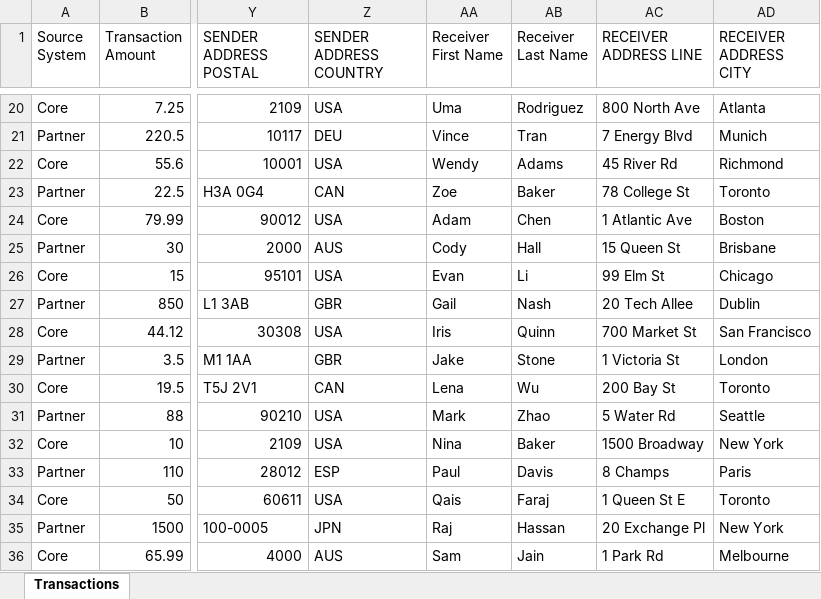
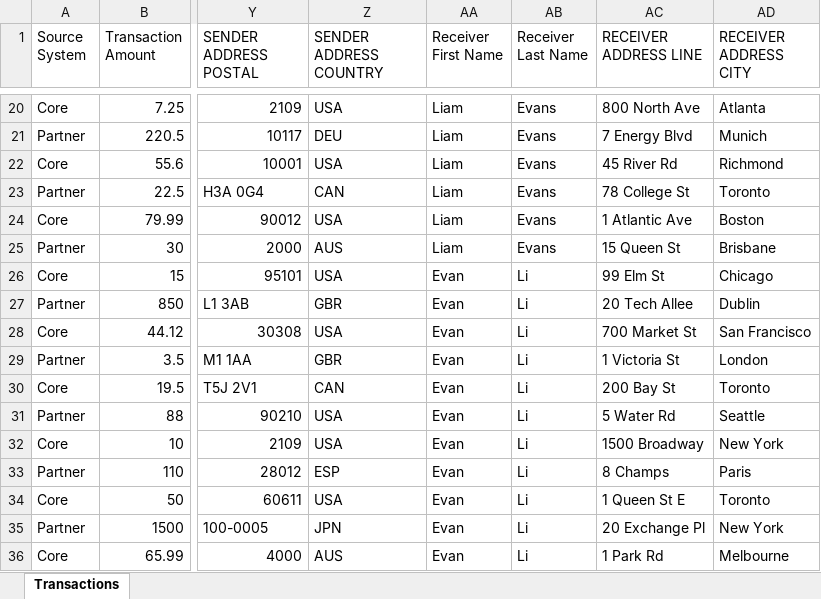
Before and after one commit to amiteshsingh09/vigilora_api, an Excel workbook: aml_dashboard_export_2026-02-16.xlsx, sheet Transactions, drawn as a sheet; only a part is shown, gaps mark what is left out; values as stored, in another font and other column widths than the file's, no borders; the diff covers the shown part only; the diff names each change by its address in the sheet, - before the commit and + after, or states it on an @@ line.

```diff
--- a/aml_dashboard_export_2026-02-16.xlsx (sheet Transactions)
+++ b/aml_dashboard_export_2026-02-16.xlsx (sheet Transactions)
-AA20 (Receiver First Name): Uma
+AA20 (Receiver First Name): Liam
-AB20 (Receiver Last Name): Rodriguez
+AB20 (Receiver Last Name): Evans
-AA21 (Receiver First Name): Vince
+AA21 (Receiver First Name): Liam
-AB21 (Receiver Last Name): Tran
+AB21 (Receiver Last Name): Evans
-AA22 (Receiver First Name): Wendy
+AA22 (Receiver First Name): Liam
-AB22 (Receiver Last Name): Adams
+AB22 (Receiver Last Name): Evans
-AA23 (Receiver First Name): Zoe
+AA23 (Receiver First Name): Liam
-AB23 (Receiver Last Name): Baker
+AB23 (Receiver Last Name): Evans
-AA24 (Receiver First Name): Adam
+AA24 (Receiver First Name): Liam
-AB24 (Receiver Last Name): Chen
+AB24 (Receiver Last Name): Evans
-AA25 (Receiver First Name): Cody
+AA25 (Receiver First Name): Liam
-AB25 (Receiver Last Name): Hall
+AB25 (Receiver Last Name): Evans
-AA27 (Receiver First Name): Gail
+AA27 (Receiver First Name): Evan
-AB27 (Receiver Last Name): Nash
+AB27 (Receiver Last Name): Li
-AA28 (Receiver First Name): Iris
+AA28 (Receiver First Name): Evan
-AB28 (Receiver Last Name): Quinn
+AB28 (Receiver Last Name): Li
-AA29 (Receiver First Name): Jake
+AA29 (Receiver First Name): Evan
-AB29 (Receiver Last Name): Stone
+AB29 (Receiver Last Name): Li
-AA30 (Receiver First Name): Lena
+AA30 (Receiver First Name): Evan
-AB30 (Receiver Last Name): Wu
+AB30 (Receiver Last Name): Li
-AA31 (Receiver First Name): Mark
+AA31 (Receiver First Name): Evan
-AB31 (Receiver Last Name): Zhao
+AB31 (Receiver Last Name): Li
-AA32 (Receiver First Name): Nina
+AA32 (Receiver First Name): Evan
-AB32 (Receiver Last Name): Baker
+AB32 (Receiver Last Name): Li
-AA33 (Receiver First Name): Paul
+AA33 (Receiver First Name): Evan
-AB33 (Receiver Last Name): Davis
+AB33 (Receiver Last Name): Li
-AA34 (Receiver First Name): Qais
+AA34 (Receiver First Name): Evan
-AB34 (Receiver Last Name): Faraj
+AB34 (Receiver Last Name): Li
-AA35 (Receiver First Name): Raj
+AA35 (Receiver First Name): Evan
-AB35 (Receiver Last Name): Hassan
+AB35 (Receiver Last Name): Li
-AA36 (Receiver First Name): Sam
+AA36 (Receiver First Name): Evan
-AB36 (Receiver Last Name): Jain
+AB36 (Receiver Last Name): Li
```
Also changed, not shown: 116 edited cells elsewhere in this sheet, 7 other files.
